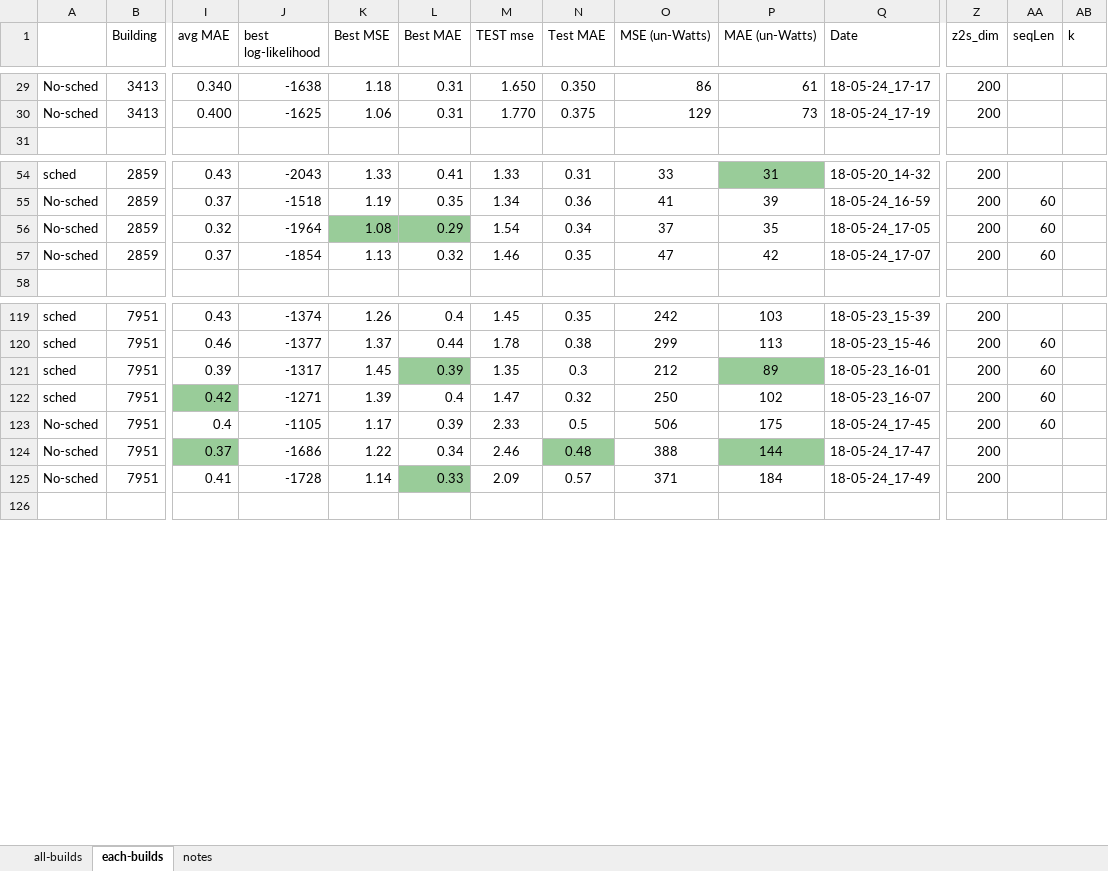
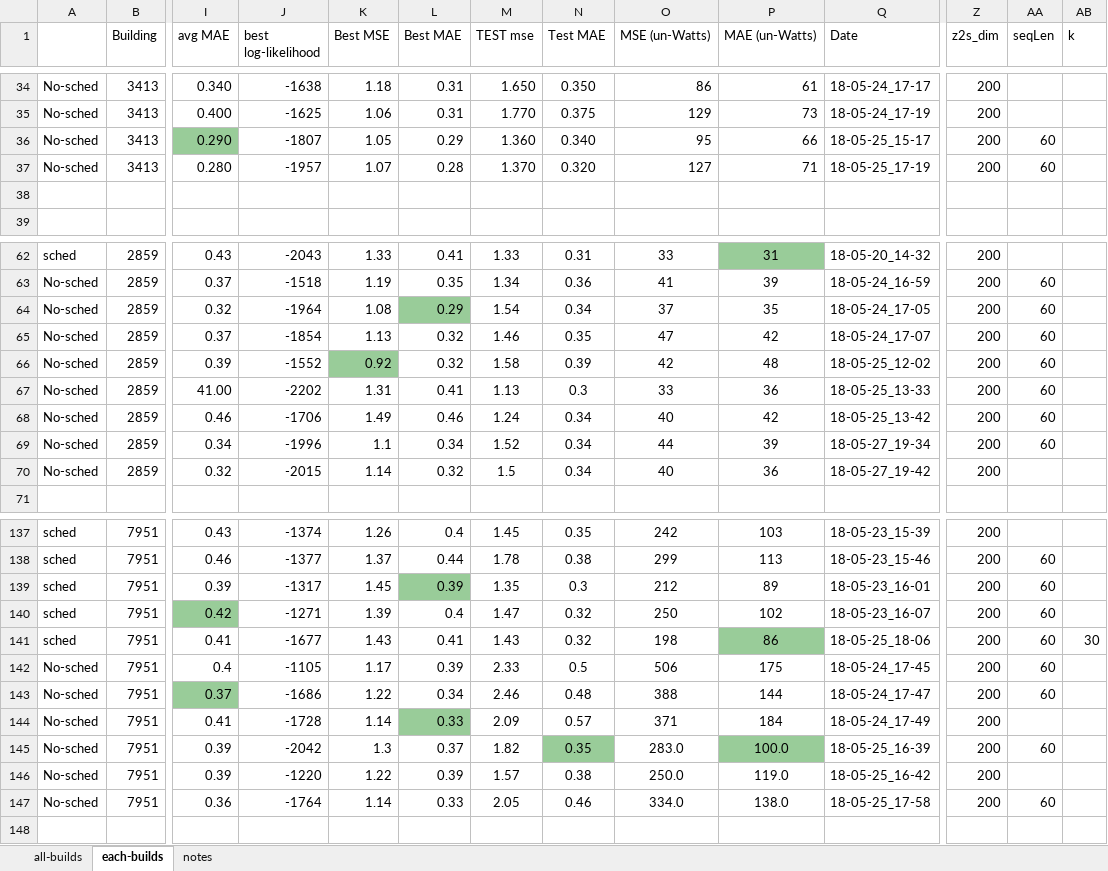
Before and after one commit to gissemari/Disaggregation-PecanStreet, an Excel workbook: VRNN_theano_version/output/vrnn-disAll-dataport.xlsx, sheet each-builds, drawn as a sheet; only a part is shown, gaps mark what is left out; values as stored, in another font and other column widths than the file's, no borders; addresses are those after the commit; rows hold the shown columns only; the diff covers the shown part only; the diff names each change by its address in the sheet, - before the commit and + after, or states it on an @@ line.

Commit message:
removing scaling from dataSet and fixing dimensions in dataport

```diff
--- a/VRNN_theano_version/output/vrnn-disAll-dataport.xlsx (sheet each-builds)
+++ b/VRNN_theano_version/output/vrnn-disAll-dataport.xlsx (sheet each-builds)
+row 36: No-sched | 3413 | 0.290 | -1807 | 1.05 | 0.29 | 1.360 | 0.340 | 95 | 66 | 18-05-25_15-17 | 200 | 60
+row 37: No-sched | 3413 | 0.280 | -1957 | 1.07 | 0.28 | 1.370 | 0.320 | 127 | 71 | 18-05-25_17-19 | 200 | 60
+row 38: (empty)
-K64 fill: #99CC99
+K64 fill: none
+row 66: No-sched | 2859 | 0.39 | -1552 | 0.92 | 0.32 | 1.58 | 0.39 | 42 | 48 | 18-05-25_12-02 | 200 | 60
+row 67: No-sched | 2859 | 41.00 | -2202 | 1.31 | 0.41 | 1.13 | 0.3 | 33 | 36 | 18-05-25_13-33 | 200 | 60
+row 68: No-sched | 2859 | 0.46 | -1706 | 1.49 | 0.46 | 1.24 | 0.34 | 40 | 42 | 18-05-25_13-42 | 200 | 60
+row 69: No-sched | 2859 | 0.34 | -1996 | 1.1 | 0.34 | 1.52 | 0.34 | 44 | 39 | 18-05-27_19-34 | 200 | 60
+row 70: No-sched | 2859 | 0.32 | -2015 | 1.14 | 0.32 | 1.5 | 0.34 | 40 | 36 | 18-05-27_19-42 | 200
-P139 fill: #99CC99
+P139 fill: none
+row 141: sched | 7951 | 0.41 | -1677 | 1.43 | 0.41 | 1.43 | 0.32 | 198 | 86 | 18-05-25_18-06 | 200 | 60 | 30
-N143 fill: #99CC99
+N143 fill: none
-P143 fill: #99CC99
+P143 fill: none
-AA143 (seqLen): (empty)
+AA143 (seqLen): 60
+row 145: No-sched | 7951 | 0.39 | -2042 | 1.3 | 0.37 | 1.82 | 0.35 | 283.0 | 100.0 | 18-05-25_16-39 | 200 | 60
+row 146: No-sched | 7951 | 0.39 | -1220 | 1.22 | 0.39 | 1.57 | 0.38 | 250.0 | 119.0 | 18-05-25_16-42 | 200
+row 147: No-sched | 7951 | 0.36 | -1764 | 1.14 | 0.33 | 2.05 | 0.46 | 334.0 | 138.0 | 18-05-25_17-58 | 200 | 60
```
Also changed, not shown: 10 added rows and cell formats elsewhere in this sheet, sheet notes, 2 other files.
